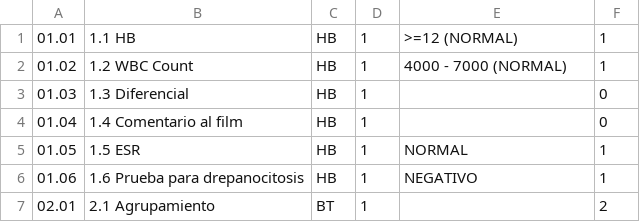
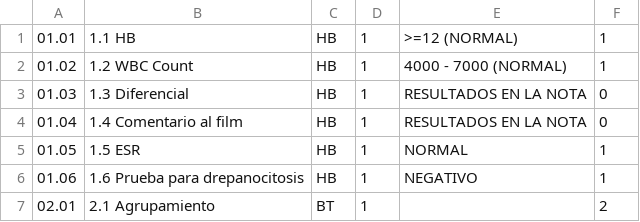
Before and after one commit to informatici/openhospital, a CSV file: mysql/db/data_es/exam.csv, drawn as a sheet; only a part is shown.

Commit message:
OP-28 #comment moved gui from lab to manager #time 1h
- Fixed gui
- Fixed note field saving
- Added default result for exams without results (in csv)

```diff
--- a/mysql/db/data_es/exam.csv
+++ b/mysql/db/data_es/exam.csv
@@ -2,4 +2,4 @@
 01.02;1.2 WBC Count;HB;1;4000 - 7000 (NORMAL);1
-01.03;1.3 Diferencial ;HB;1;;0
-01.04;1.4 Comentario al film ;HB;1;;0
+01.03;1.3 Diferencial ;HB;1;RESULTADOS EN LA NOTA;0
+01.04;1.4 Comentario al film ;HB;1;RESULTADOS EN LA NOTA;0
 01.05;1.5 ESR;HB;1;NORMAL;1
```
Also changed, not shown: mysql/db/data_en/exam.csv, mysql/db/data_fr/exam.csv, 4 other files.
